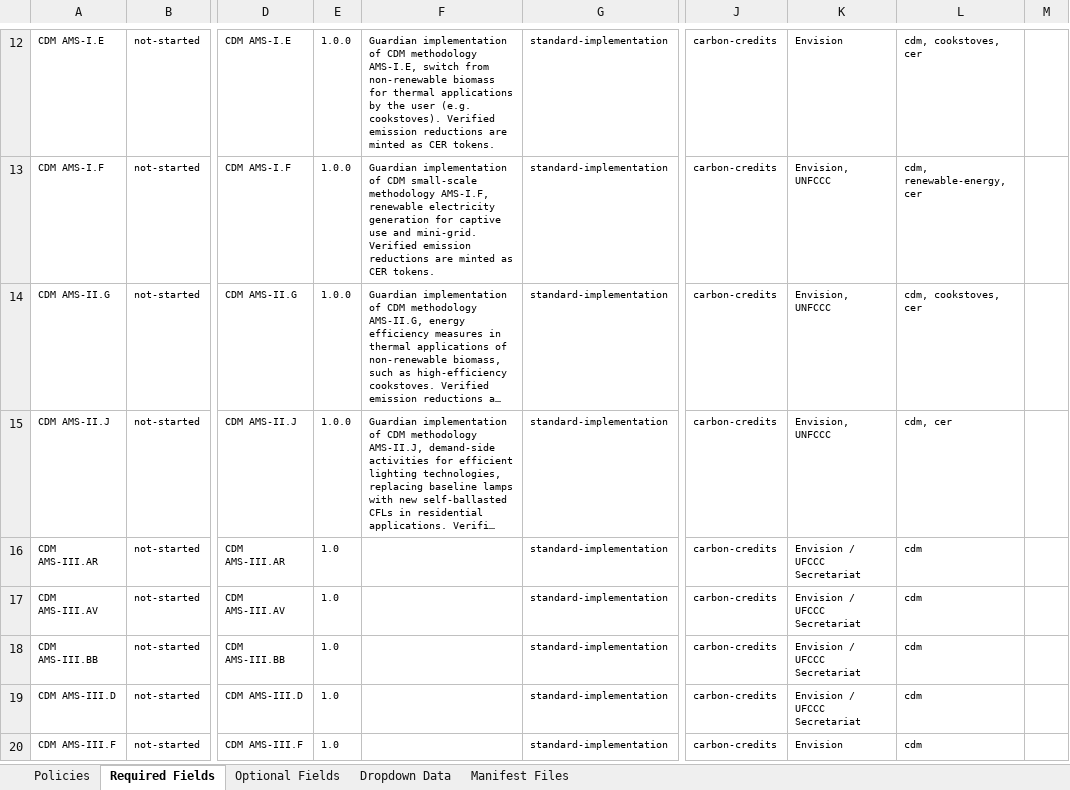
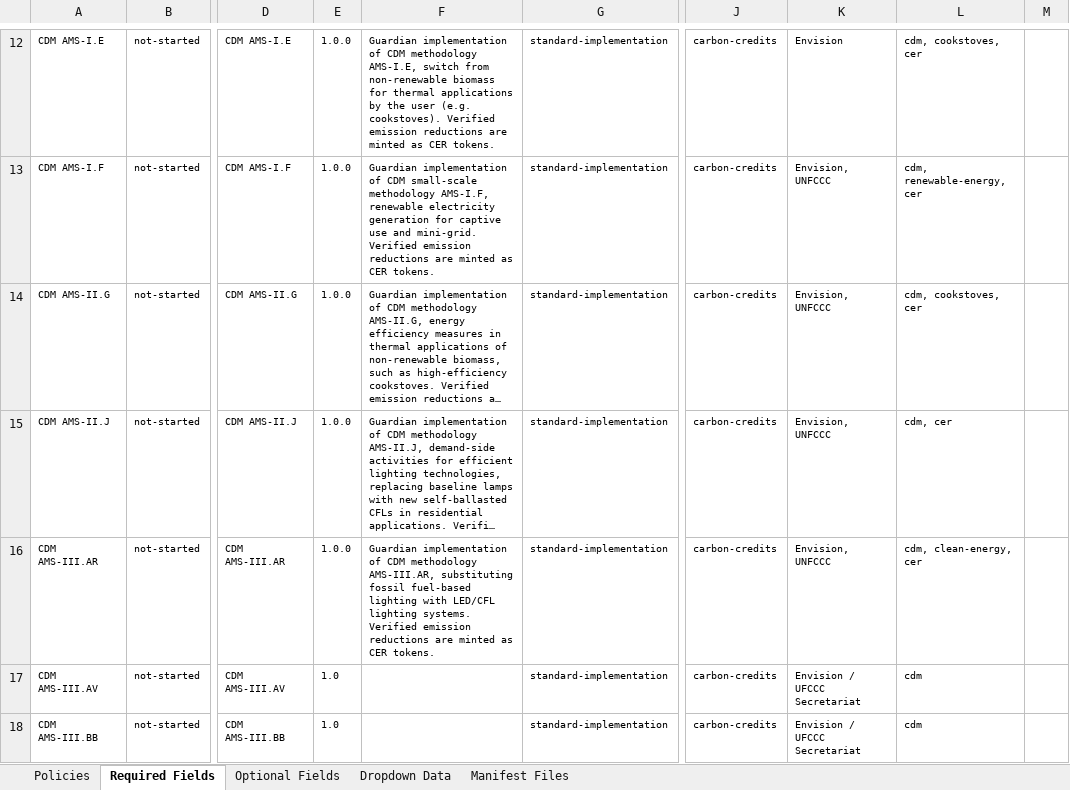
Before and after one commit to swidnikk/guardian, an Excel workbook: Methodology Library/Policy Manifest Backfill.xlsx, sheet Required Fields, drawn as a sheet; only a part is shown, gaps mark what is left out; the shorter side is filled out with more unchanged rows; long unchanged cells end in …; values as stored, in another font and other column widths than the file's, no borders; charts and pictures and table styles not drawn; the diff names each change by its address in the sheet, - before the commit and + after, or states it on an @@ line.

```diff
--- a/Methodology Library/Policy Manifest Backfill.xlsx (sheet Required Fields)
+++ b/Methodology Library/Policy Manifest Backfill.xlsx (sheet Required Fields)
-E16: 1.0
+E16: 1.0.0
-F16: (empty)
+F16: Guardian implementation of CDM methodology AMS-III.AR, substituting fossil fuel-based lighting with LED/CFL lighting systems. Verified emission reductions are minted as CER tokens.
-K16: Envision / UFCCC Secretariat
+K16: Envision, UNFCCC
-L16: cdm
+L16: cdm, clean-energy, cer
```
Also changed, not shown: sheet Optional Fields, sheet Policies, 1 other file.
